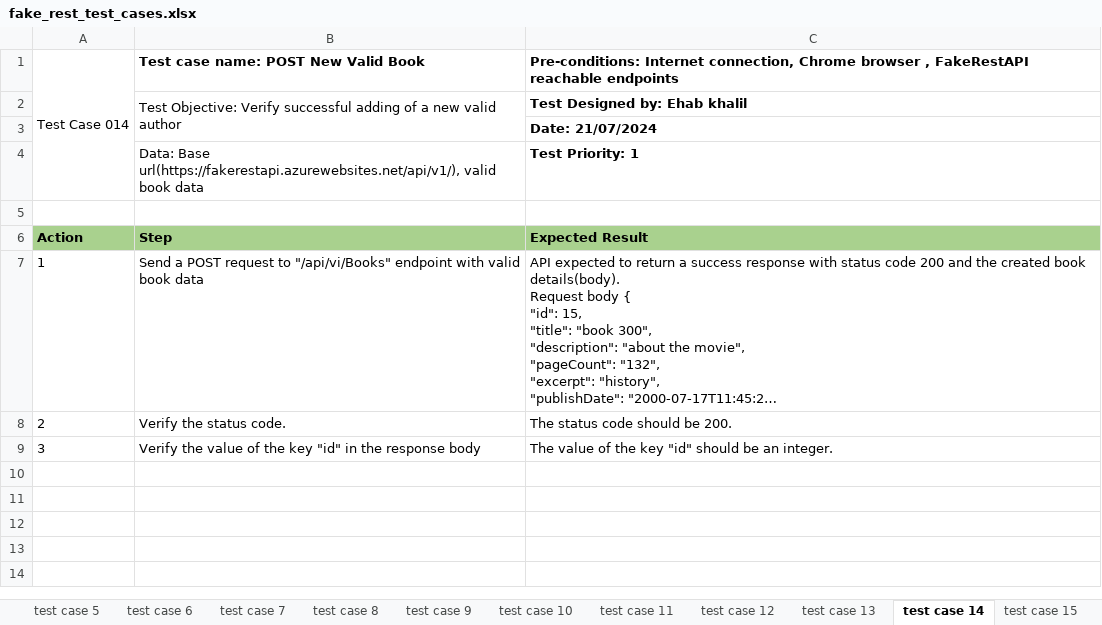
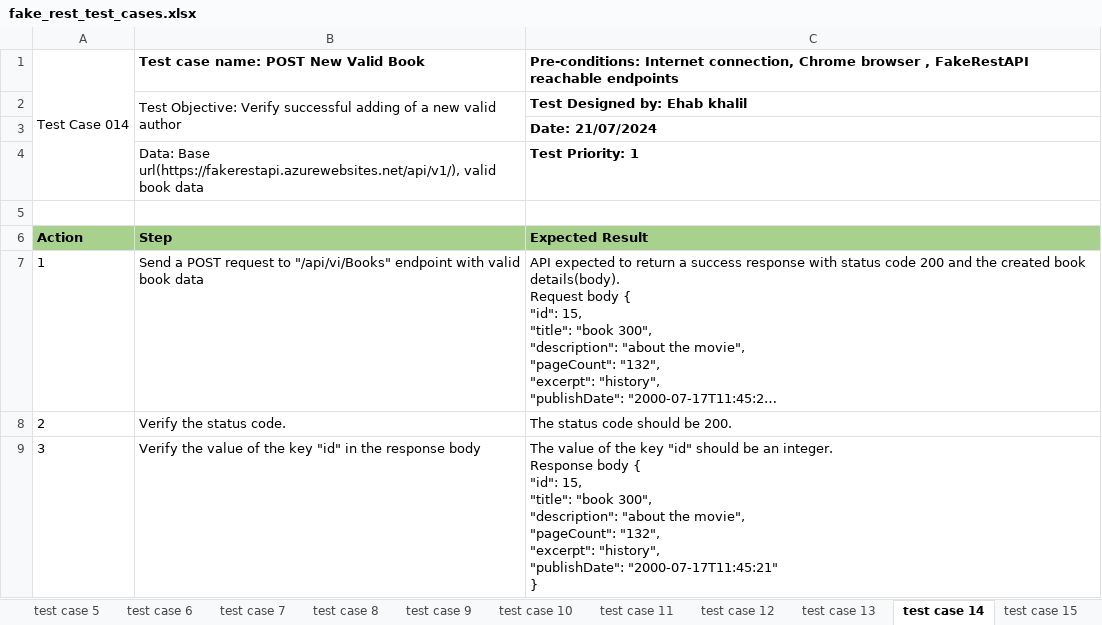
Before and after one commit to Ehab05/QA_Automation, an Excel workbook: API_test_project_part_b/project_documents/fake_rest_test_cases.xlsx, sheet test case 14, drawn as a sheet; long unchanged cells end in …; values as stored, in another font and other column widths than the file's, no borders; ↵ is a line break in a cell; the diff names each change by its address in the sheet, - before the commit and + after, or states it on an @@ line.

Commit message:
updated test case

```diff
--- a/API_test_project_part_b/project_documents/fake_rest_test_cases.xlsx (sheet test case 14)
+++ b/API_test_project_part_b/project_documents/fake_rest_test_cases.xlsx (sheet test case 14)
-C9: …an integer.
+C9: …an integer. ↵ Response body { ↵ "id": 15, ↵ "title": "book 300", ↵ "description": "about the movie", ↵ "pageCount": "132", ↵ "excerpt": "history", ↵ "publishDate": "2000-07-17T11:45:21" ↵ }
```
Also changed, not shown: sheet test case 9, sheet test case 3, sheet test case 10, sheet test case 15, sheet test case 1, sheet test case 7, 9 more sheets, 6 other files.
